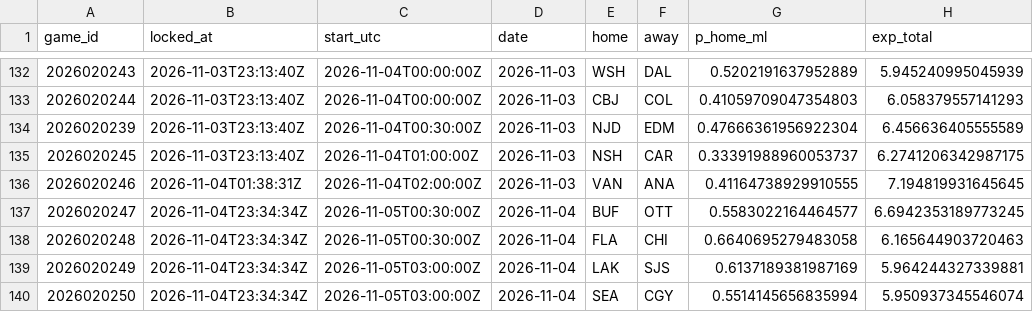
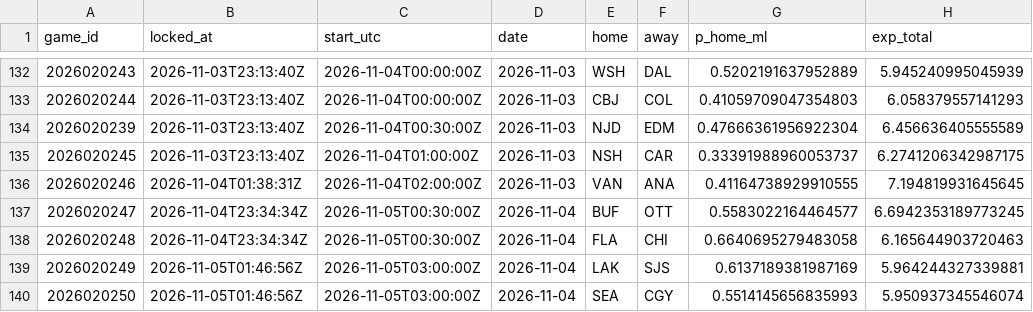
Before and after one commit to PookMula/NHL-edge-pro, a CSV file: data/predictions_log.csv, drawn as a sheet; only a part is shown, gaps mark what is left out; the diff names each change by its address in the sheet, - before the commit and + after, or states it on an @@ line.

```diff
--- a/data/predictions_log.csv
+++ b/data/predictions_log.csv
-B139:B140 (locked_at): 2026-11-04T23:34:34Z
+B139:B140 (locked_at): 2026-11-05T01:46:56Z
-G140 (p_home_ml): 0.5514145656835994
+G140 (p_home_ml): 0.5514145656835993
```
Also changed, not shown: data/parlay_log.csv, 9 other files.
